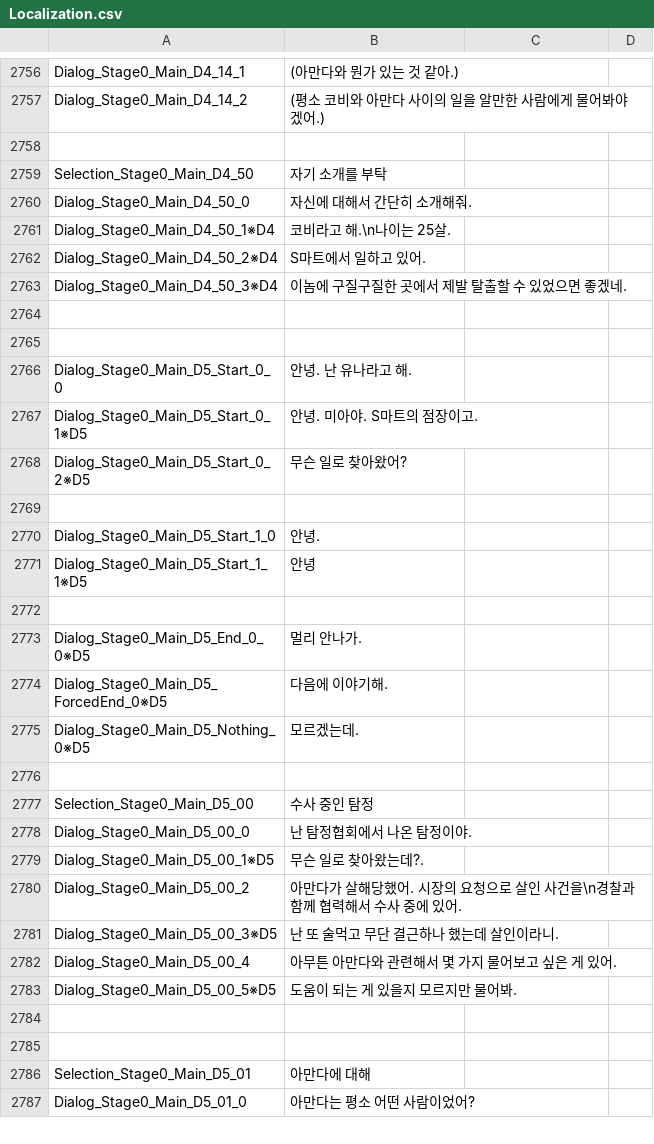
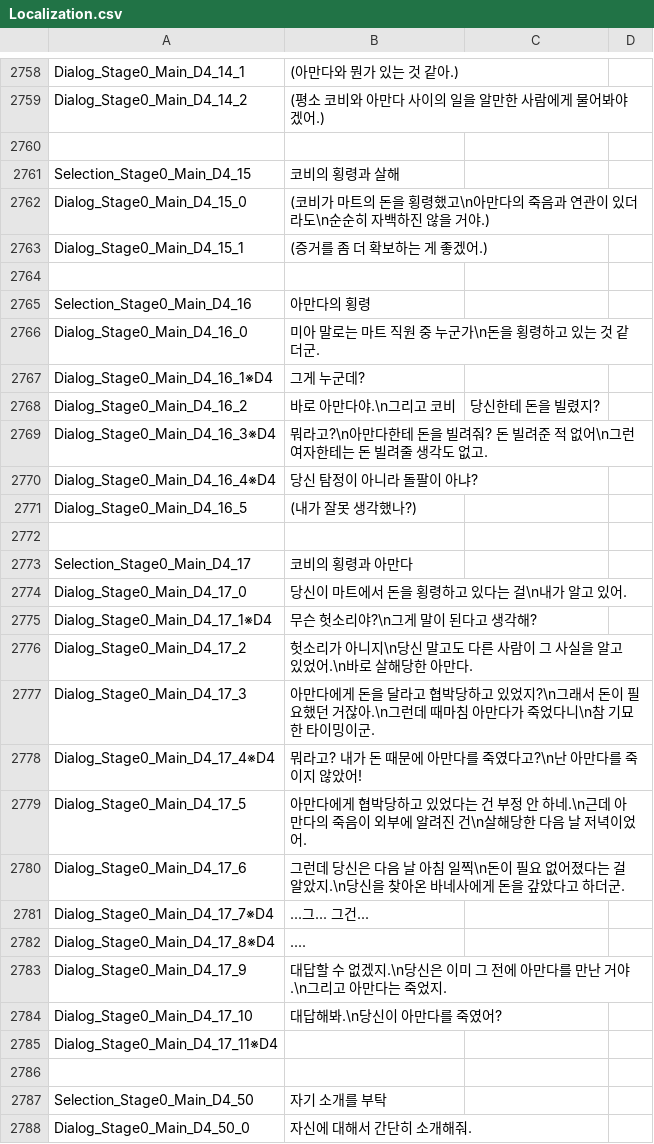
Before and after one commit to Axe-Lele/serialKiller, a CSV file: serialkiller_1_stage/Assets/Resources/Data/Localization.csv, drawn as a sheet; only a part is shown, gaps mark what is left out; the shorter side is filled out with more unchanged rows; the diff covers the shown part only; the diff names each change by its address in the sheet, - before the commit and + after, or states it on an @@ line.

Commit message:
로컬 업데이트

```diff
--- a/serialkiller_1_stage/Assets/Resources/Data/Localization.csv
+++ b/serialkiller_1_stage/Assets/Resources/Data/Localization.csv
+row 2761: Selection_Stage0_Main_D4_15 | 코비의 횡령과 살해
+row 2762: Dialog_Stage0_Main_D4_15_0 | (코비가 마트의 돈을 횡령했고\n아만다의 죽음과 연관이 있더라도\n순순히 자백하진 않을 거야.)
+row 2763: Dialog_Stage0_Main_D4_15_1 | (증거를 좀 더 확보하는 게 좋겠어.)
+row 2764: (empty)
+row 2765: Selection_Stage0_Main_D4_16 | 아만다의 횡령
+row 2766: Dialog_Stage0_Main_D4_16_0 | 미아 말로는 마트 직원 중 누군가\n돈을 횡령하고 있는 것 같더군.
+row 2767: Dialog_Stage0_Main_D4_16_1※D4 | 그게 누군데?
+row 2768: Dialog_Stage0_Main_D4_16_2 | 바로 아만다야.\n그리고 코비 | 당신한테 돈을 빌렸지?
+row 2769: Dialog_Stage0_Main_D4_16_3※D4 | 뭐라고?\n아만다한테 돈을 빌려줘? 돈 빌려준 적 없어\n그런 여자한테는 돈 빌려줄 생각도 없고.
+row 2770: Dialog_Stage0_Main_D4_16_4※D4 | 당신 탐정이 아니라 돌팔이 아냐?
+row 2771: Dialog_Stage0_Main_D4_16_5 | (내가 잘못 생각했나?)
+row 2772: (empty)
+row 2773: Selection_Stage0_Main_D4_17 | 코비의 횡령과 아만다
+row 2774: Dialog_Stage0_Main_D4_17_0 | 당신이 마트에서 돈을 횡령하고 있다는 걸\n내가 알고 있어.
+row 2775: Dialog_Stage0_Main_D4_17_1※D4 | 무슨 헛소리야?\n그게 말이 된다고 생각해?
+row 2776: Dialog_Stage0_Main_D4_17_2 | 헛소리가 아니지\n당신 말고도 다른 사람이 그 사실을 알고 있었어.\n바로 살해당한 아만다.
+row 2777: Dialog_Stage0_Main_D4_17_3 | 아만다에게 돈을 달라고 협박당하고 있었지?\n그래서 돈이 필요했던 거잖아.\n그런데 때마침 아만다가 죽었다니\n참 기묘한 타이밍이군.
+row 2778: Dialog_Stage0_Main_D4_17_4※D4 | 뭐라고? 내가 돈 때문에 아만다를 죽였다고?\n난 아만다를 죽이지 않았어!
+row 2779: Dialog_Stage0_Main_D4_17_5 | 아만다에게 협박당하고 있었다는 건 부정 안 하네.\n근데 아만다의 죽음이 외부에 알려진 건\n살해당한 다음 날 저녁이었어.
+row 2780: Dialog_Stage0_Main_D4_17_6 | 그런데 당신은 다음 날 아침 일찍\n돈이 필요 없어졌다는 걸 알았지.\n당신을 찾아온 바네사에게 돈을 갚았다고 하더군.
+row 2781: Dialog_Stage0_Main_D4_17_7※D4 | ...그... 그건...
+row 2782: Dialog_Stage0_Main_D4_17_8※D4 | ....
+row 2783: Dialog_Stage0_Main_D4_17_9 | 대답할 수 없겠지.\n당신은 이미 그 전에 아만다를 만난 거야.\n그리고 아만다는 죽었지.
+row 2784: Dialog_Stage0_Main_D4_17_10 | 대답해봐.\n당신이 아만다를 죽였어?
+row 2785: Dialog_Stage0_Main_D4_17_11※D4
+row 2786: (empty)
```
Also changed, not shown: 18 added rows, 3 removed rows and 20 edited cells elsewhere in this file.
